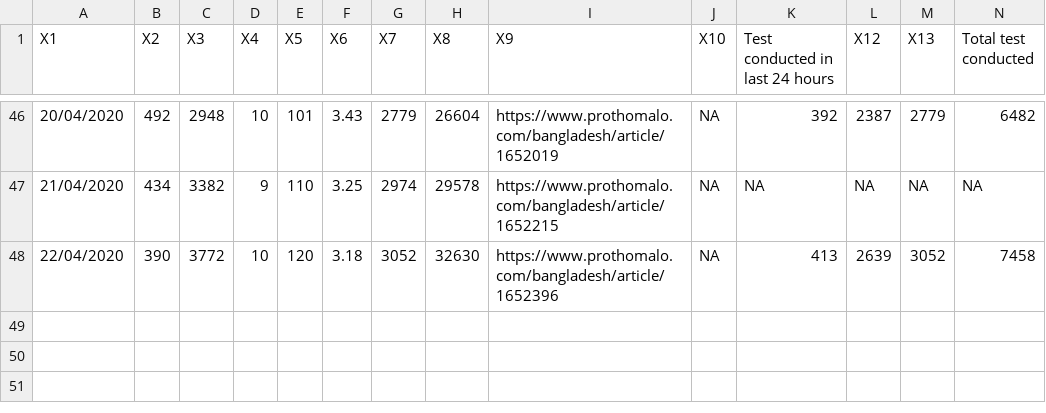
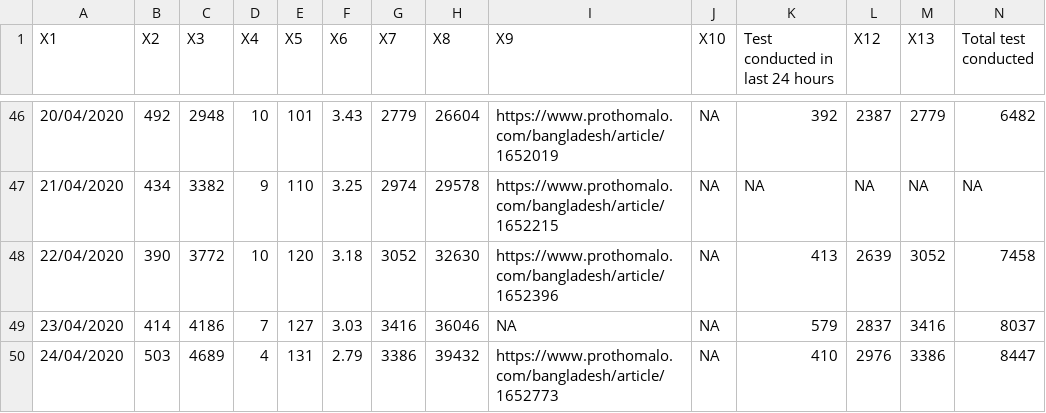
Before and after one commit to raheems/covid19, a CSV file: covid19_bd_unoff_cases.csv, drawn as a sheet; only a part is shown, gaps mark what is left out; rows hold the shown columns only; the diff names each change by its address in the sheet, - before the commit and + after, or states it on an @@ line.

```diff
--- a/covid19_bd_unoff_cases.csv
+++ b/covid19_bd_unoff_cases.csv
+row 49: 23/04/2020 | 414 | 4186 | 7 | 127 | 3.03 | 3416 | 36046 | NA | NA | 579 | 2837 | 3416 | 8037
+row 50: 24/04/2020 | 503 | 4689 | 4 | 131 | 2.79 | 3386 | 39432 | https://www.prothomalo.com/bangladesh/article/1652773 | NA | 410 | 2976 | 3386 | 8447
```
Also changed, not shown: jhu_confirmed_global.csv, jhu_deaths_global.csv, 53 other files.
